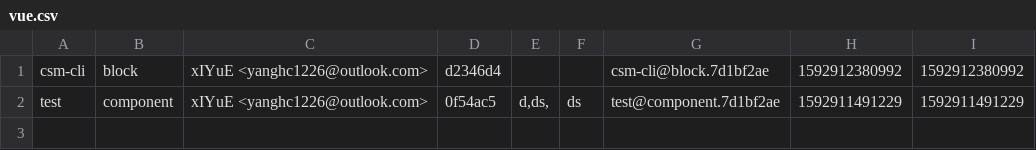
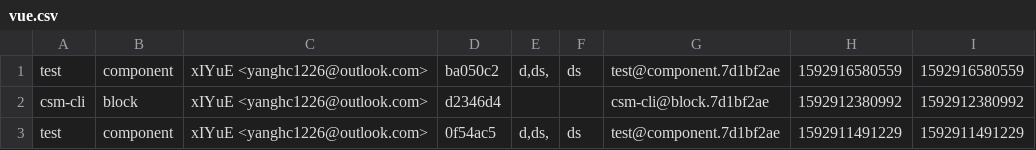
Before and after one commit to Tone/csm-storage, a CSV file: vue.csv, drawn as a sheet.

Commit message:
Update vue repository history

```diff
--- a/vue.csv
+++ b/vue.csv
@@ -1 +1,2 @@
+test|component|xIYuE <yanghc1226@outlook.com>|ba050c2|d,ds,|ds|test@component.7d1bf2ae|1592916580559|1592916580559
 csm-cli|block|xIYuE <yanghc1226@outlook.com>|d2346d4|||csm-cli@block.7d1bf2ae|1592912380992|1592912380992
```
